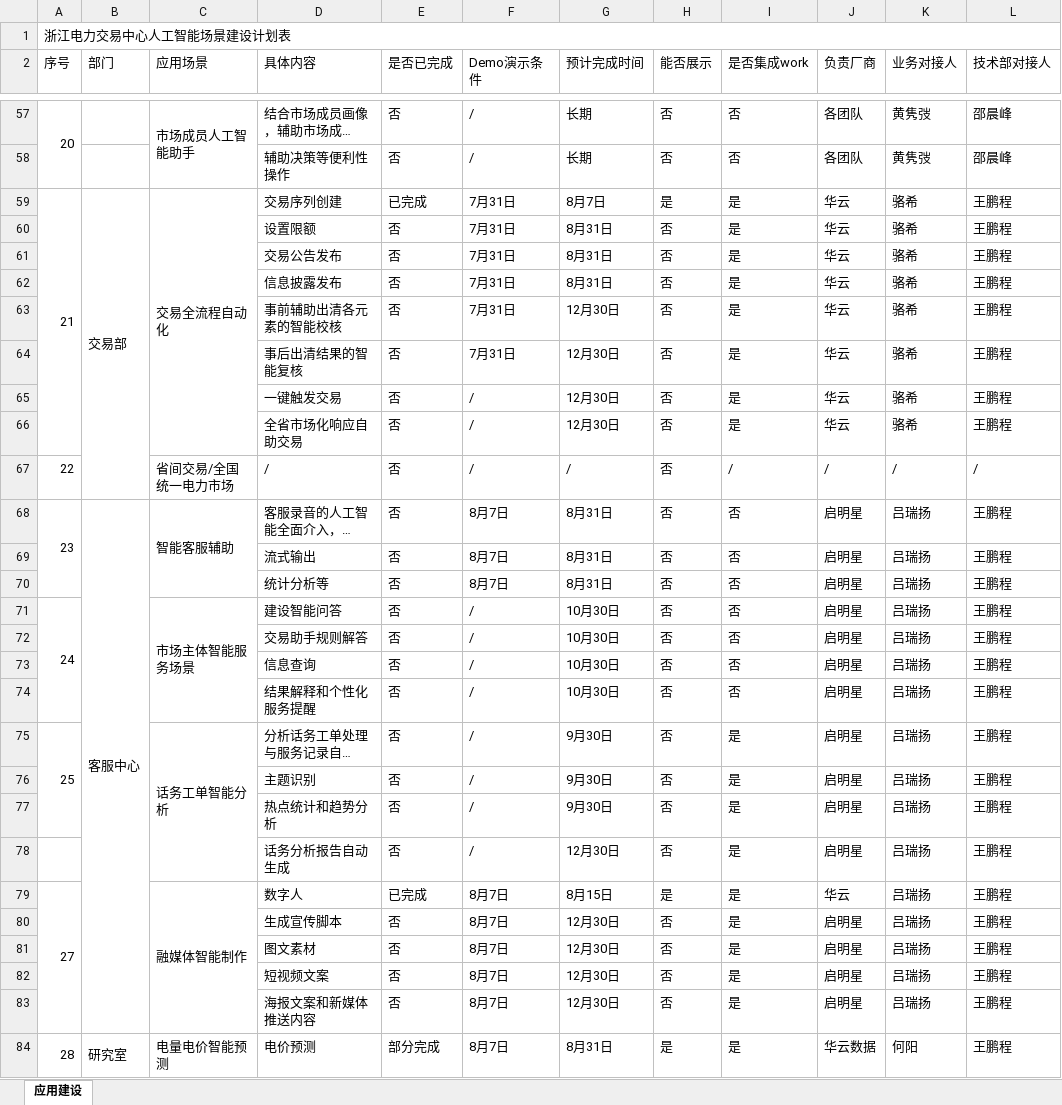
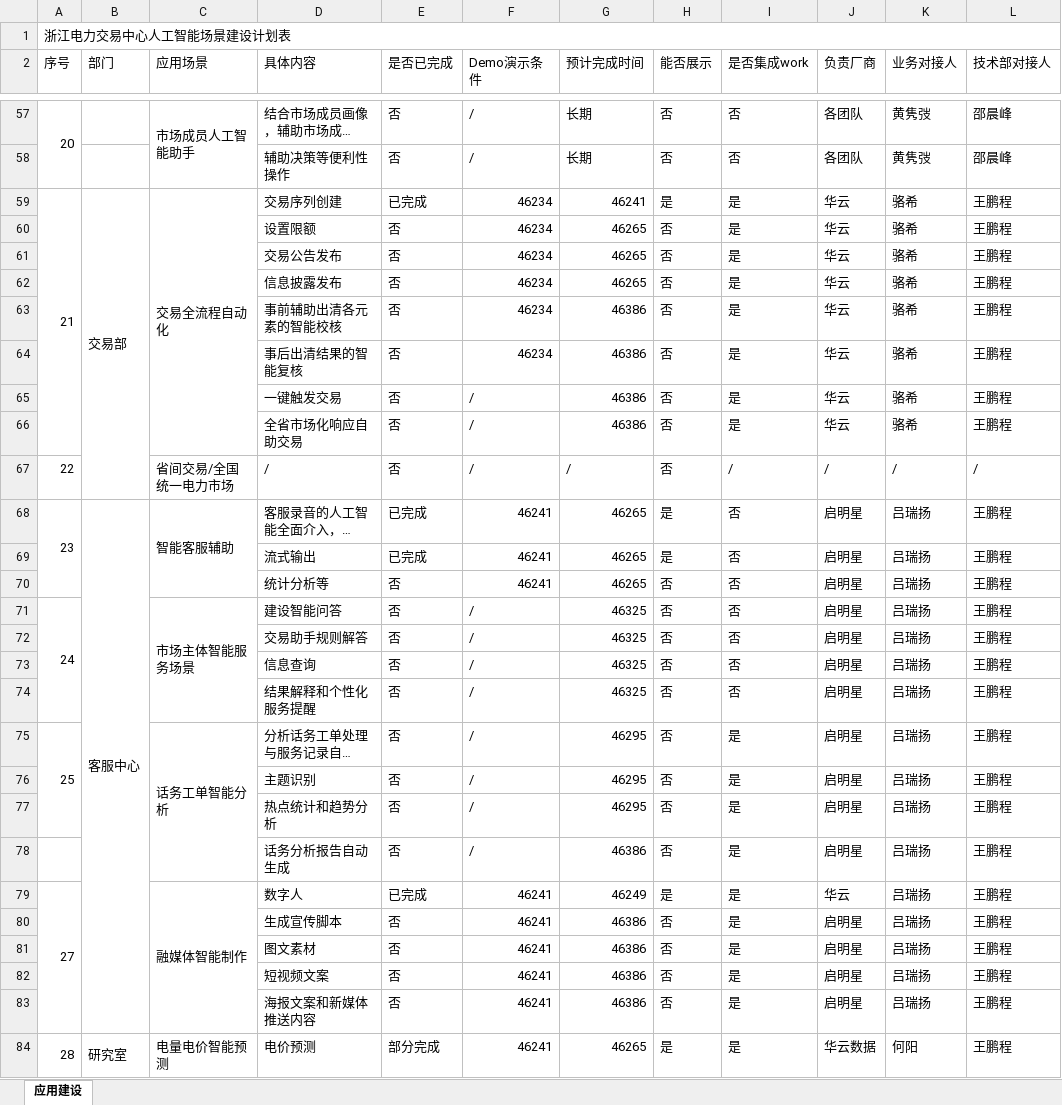
Before and after one commit to wpc0429-lab/ZJ-annual-task-dashboard, an Excel workbook: source/人工智能场景计划表-0809.xlsx, sheet 应用建设, drawn as a sheet; only a part is shown, gaps mark what is left out; long unchanged cells end in …; values as stored, in another font and other column widths than the file's, no cell formats; the diff covers the shown part only; the diff names each change by its address in the sheet, - before the commit and + after, or states it on an @@ line.

```diff
--- a/source/人工智能场景计划表-0809.xlsx (sheet 应用建设)
+++ b/source/人工智能场景计划表-0809.xlsx (sheet 应用建设)
-F59:F64 (Demo演示条件): 7月31日
+F59:F64 (Demo演示条件): 46234
-G59 (预计完成时间): 8月7日
+G59 (预计完成时间): 46241
-G60:G62 (预计完成时间): 8月31日
+G60:G62 (预计完成时间): 46265
-G63:G66 (预计完成时间): 12月30日
+G63:G66 (预计完成时间): 46386
-E68:E69 (是否已完成): 否
+E68:E69 (是否已完成): 已完成
-F68:F70 (Demo演示条件): 8月7日
+F68:F70 (Demo演示条件): 46241
-G68:G70 (预计完成时间): 8月31日
+G68:G70 (预计完成时间): 46265
-H68:H69 (能否展示): 否
+H68:H69 (能否展示): 是
-G71:G74 (预计完成时间): 10月30日
+G71:G74 (预计完成时间): 46325
-G75:G77 (预计完成时间): 9月30日
+G75:G77 (预计完成时间): 46295
-G78 (预计完成时间): 12月30日
+G78 (预计完成时间): 46386
-F79:F84 (Demo演示条件): 8月7日
+F79:F84 (Demo演示条件): 46241
-G79 (预计完成时间): 8月15日
+G79 (预计完成时间): 46249
-G80:G83 (预计完成时间): 12月30日
+G80:G83 (预计完成时间): 46386
-G84 (预计完成时间): 8月31日
+G84 (预计完成时间): 46265
```
Also changed, not shown: 53 edited cells elsewhere in this sheet, cell formats, 5 other files.
